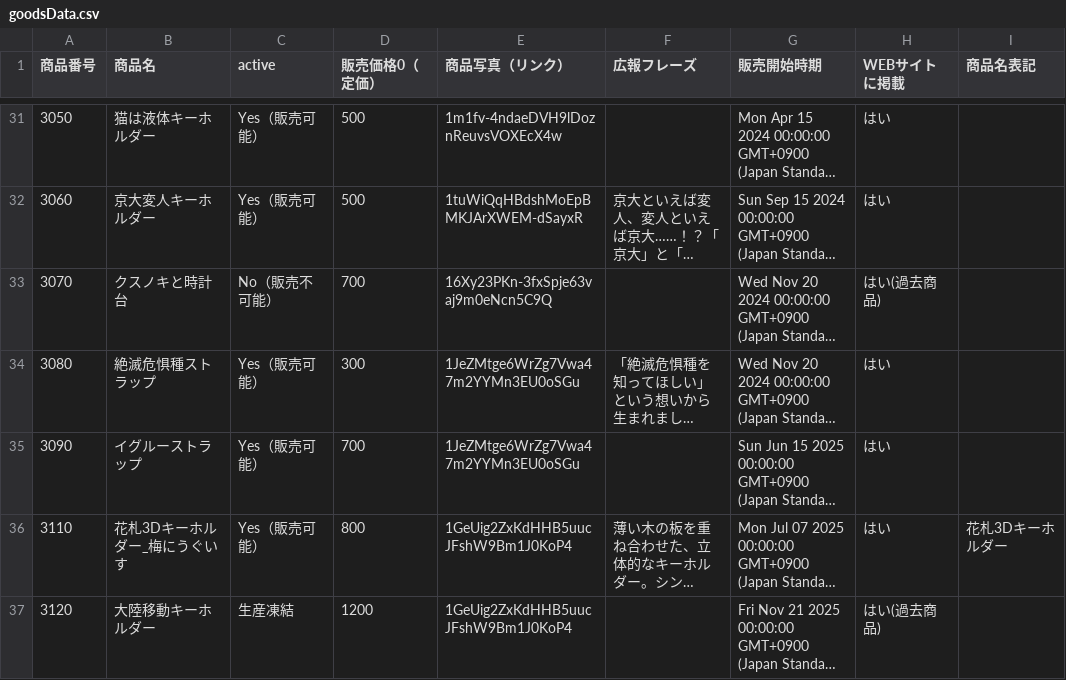
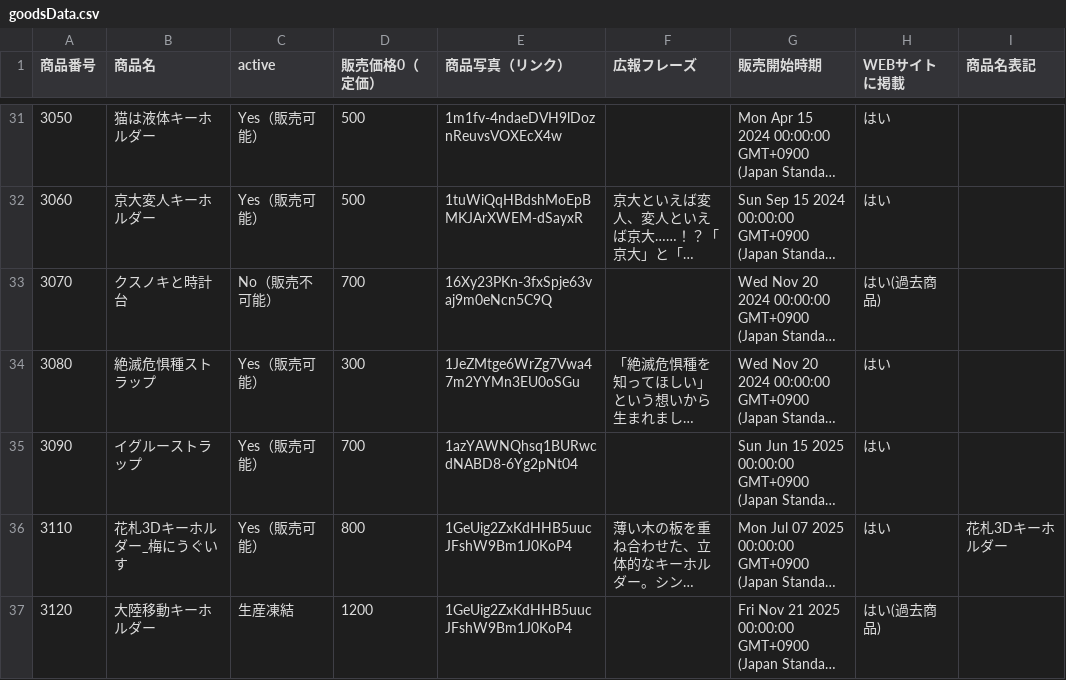
Before and after one commit to KyoudaiKobo/KyoudaiKobo.github.io, a CSV file: goodsData.csv, drawn as a sheet; only a part is shown, gaps mark what is left out; long unchanged cells end in …; the diff names each change by its address in the sheet, - before the commit and + after, or states it on an @@ line.

Commit message:
Update spreadsheet data 2026-04-23T06:46:49.247Z

```diff
--- a/goodsData.csv
+++ b/goodsData.csv
-E35 (商品写真（リンク）): 1JeZMtge6WrZg7Vwa47m2YYMn3EU0oSGu
+E35 (商品写真（リンク）): 1azYAWNQhsq1BURwcdNABD8-6Yg2pNt04
```
